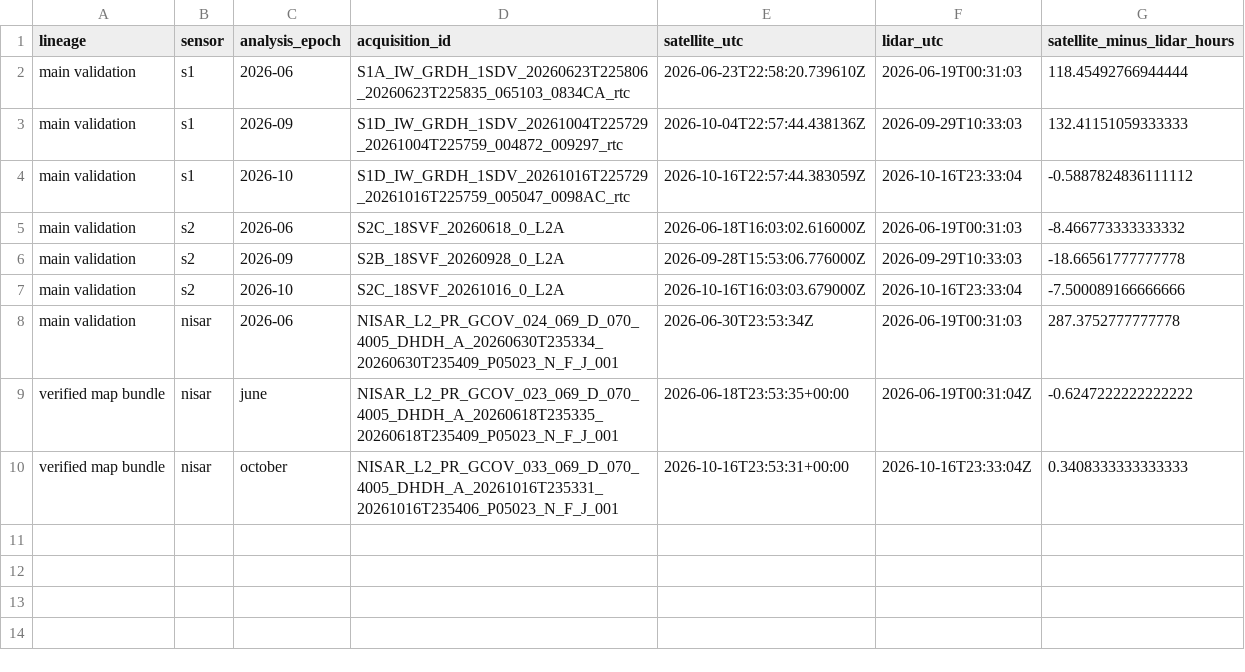
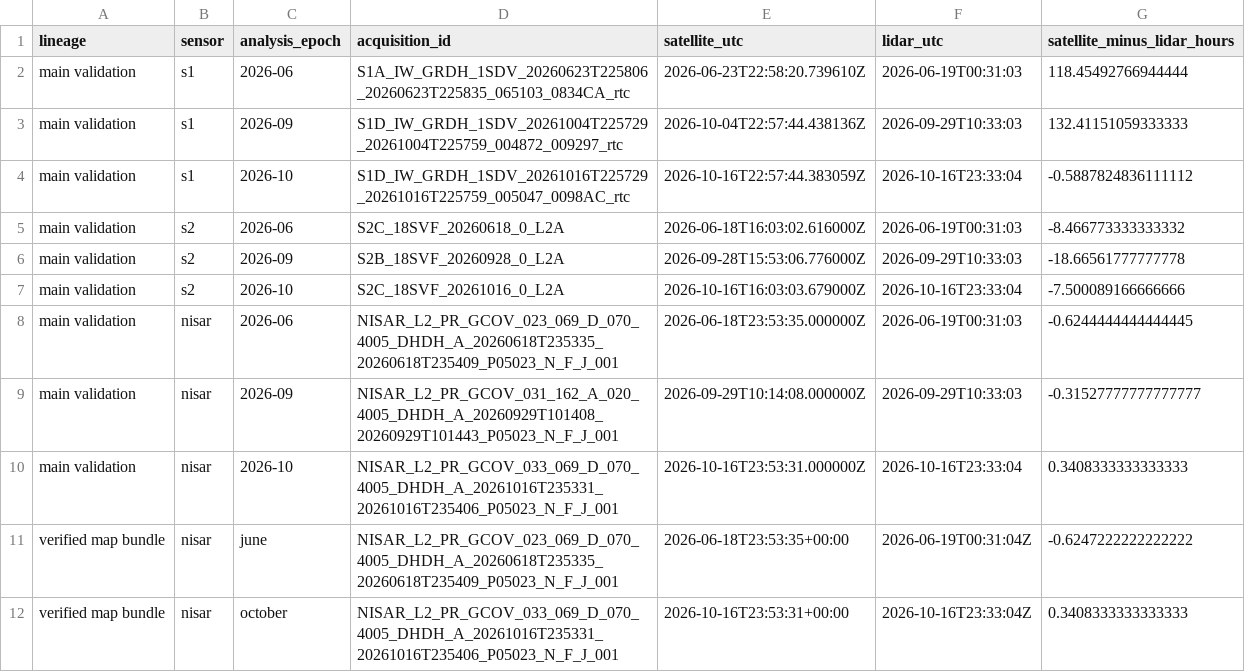
Before and after one commit to rishidanta-svg/NASA_Challenge, a CSV file: outputs/acquisition_time_gaps.csv, drawn as a sheet.

```diff
--- a/outputs/acquisition_time_gaps.csv
+++ b/outputs/acquisition_time_gaps.csv
@@ -7,3 +7,5 @@ main validation,s2,2026-09,S2B_18SVF_20260928_0_L2A,2026-09-28T15:53:06.776000Z,
 main validation,s2,2026-10,S2C_18SVF_20261016_0_L2A,2026-10-16T16:03:03.679000Z,2026-10-16T23:33:04,-7.500089166666666
-main validation,nisar,2026-06,NISAR_L2_PR_GCOV_024_069_D_070_4005_DHDH_A_20260630T235334_20260630T235409_P05023_N_F_J_001,2026-06-30T23:53:34Z,2026-06-19T00:31:03,287.3752777777778
+main validation,nisar,2026-06,NISAR_L2_PR_GCOV_023_069_D_070_4005_DHDH_A_20260618T235335_20260618T235409_P05023_N_F_J_001,2026-06-18T23:53:35.000000Z,2026-06-19T00:31:03,-0.6244444444444445
+main validation,nisar,2026-09,NISAR_L2_PR_GCOV_031_162_A_020_4005_DHDH_A_20260929T101408_20260929T101443_P05023_N_F_J_001,2026-09-29T10:14:08.000000Z,2026-09-29T10:33:03,-0.31527777777777777
+main validation,nisar,2026-10,NISAR_L2_PR_GCOV_033_069_D_070_4005_DHDH_A_20261016T235331_20261016T235406_P05023_N_F_J_001,2026-10-16T23:53:31.000000Z,2026-10-16T23:33:04,0.3408333333333333
 verified map bundle,nisar,june,NISAR_L2_PR_GCOV_023_069_D_070_4005_DHDH_A_20260618T235335_20260618T235409_P05023_N_F_J_001,2026-06-18T23:53:35+00:00,2026-06-19T00:31:04Z,-0.6247222222222222
```
Also changed, not shown: outputs/s2_thresholds_by_fold.csv, outputs/tide_correction_inputs.csv, 46 other files.
